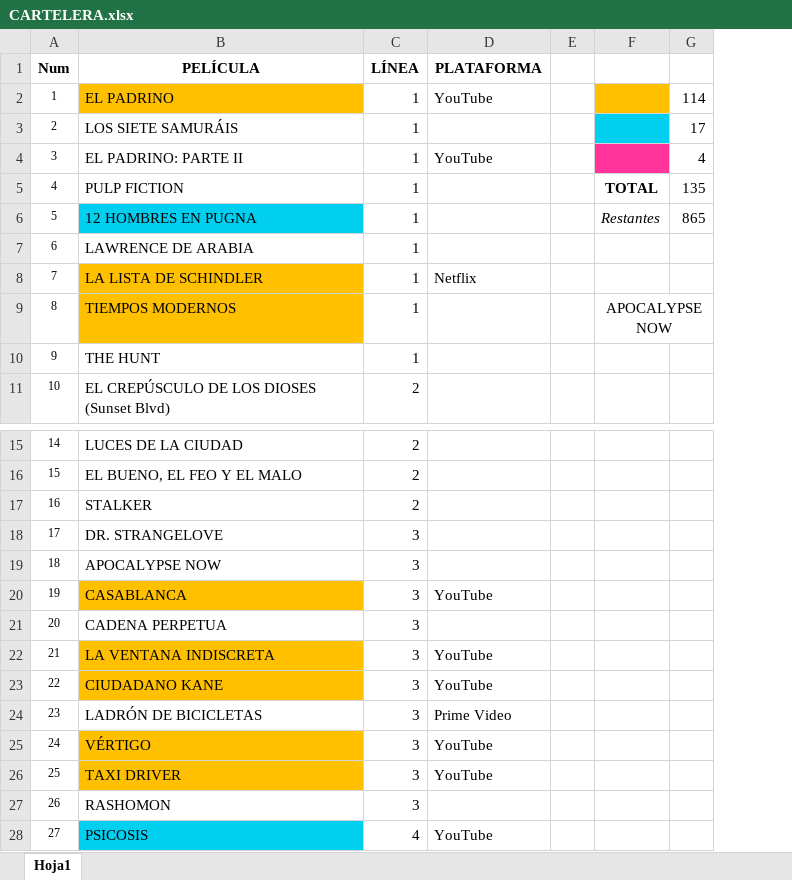
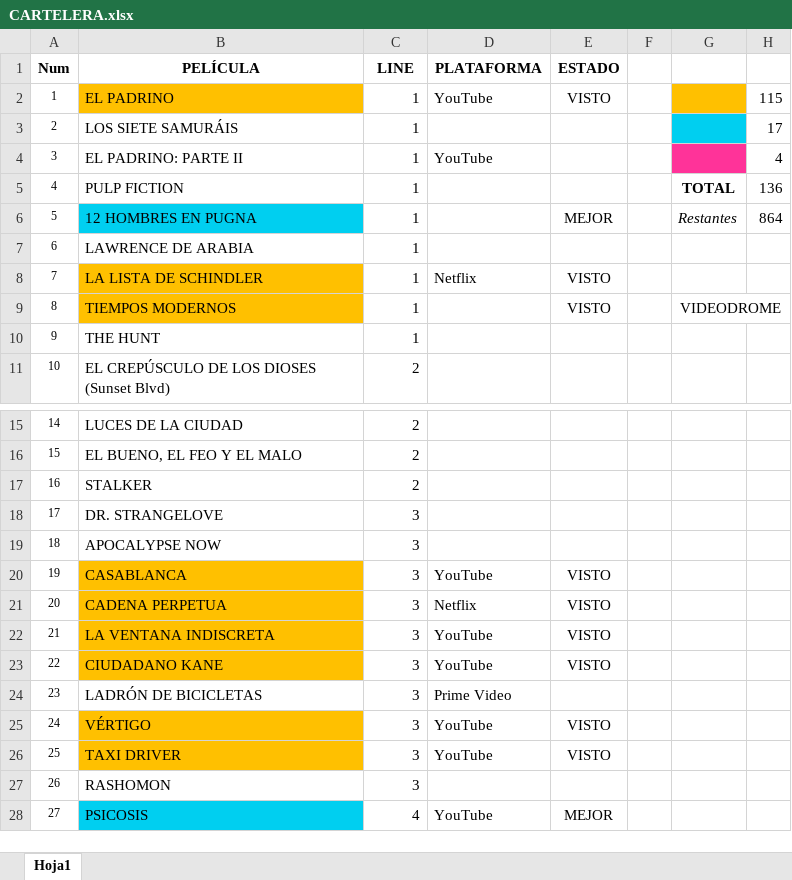
Before and after one commit to MarcosLaporte/CARTELERA-1000-PELICULAS, an Excel workbook: CARTELERA.xlsx, sheet Hoja1, drawn as a sheet; only a part is shown, gaps mark what is left out; values as stored, in another font and other column widths than the file's, no borders; addresses are those after the commit; the diff names each change by its address in the sheet, - before the commit and + after, or states it on an @@ line.

```diff
--- a/CARTELERA.xlsx (sheet Hoja1)
+++ b/CARTELERA.xlsx (sheet Hoja1)
+column E (ESTADO), rows 2-9: VISTO |  |  |  | MEJOR |  | VISTO | VISTO; rows 20-28: VISTO | VISTO | VISTO | VISTO |  | VISTO | VISTO |  | MEJOR
-C1: LÍNEA
+C1: LINE
-H2: 114
+H2: 115
-H5: 135
+H5: 136
-H6: 865
+H6: 864
-G9: APOCALYPSE NOW
+G9: VIDEODROME
-B21 fill: none
+B21 fill: #FFC000
-D21 (PLATAFORMA): (empty)
+D21 (PLATAFORMA): Netflix
```
Also changed, not shown: formulas that keep their value, 1 other file.
